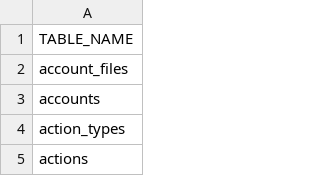
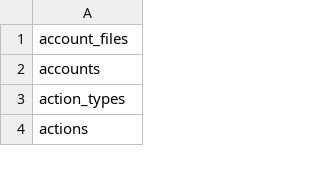
Before and after one commit to myseocompany/ari-wirechat, a CSV file: mqe_tables.csv, drawn as a sheet; only a part is shown.

```diff
--- a/mqe_tables.csv
+++ b/mqe_tables.csv
@@ -1,2 +1 @@
-TABLE_NAME
 account_files
```
Also changed, not shown: 1 other file.
